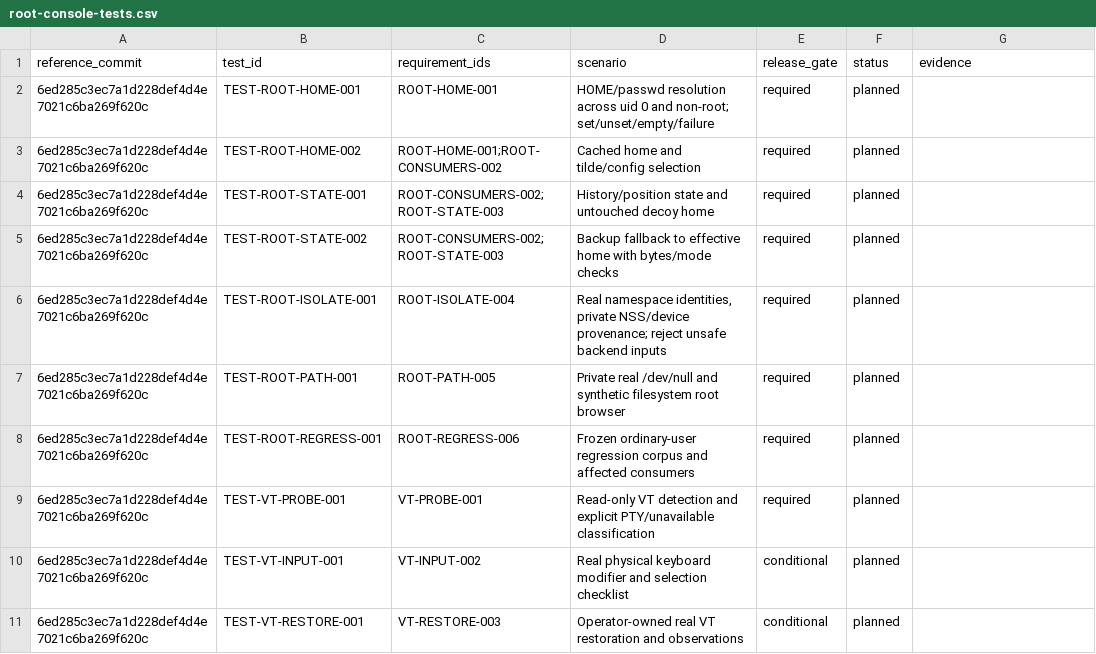
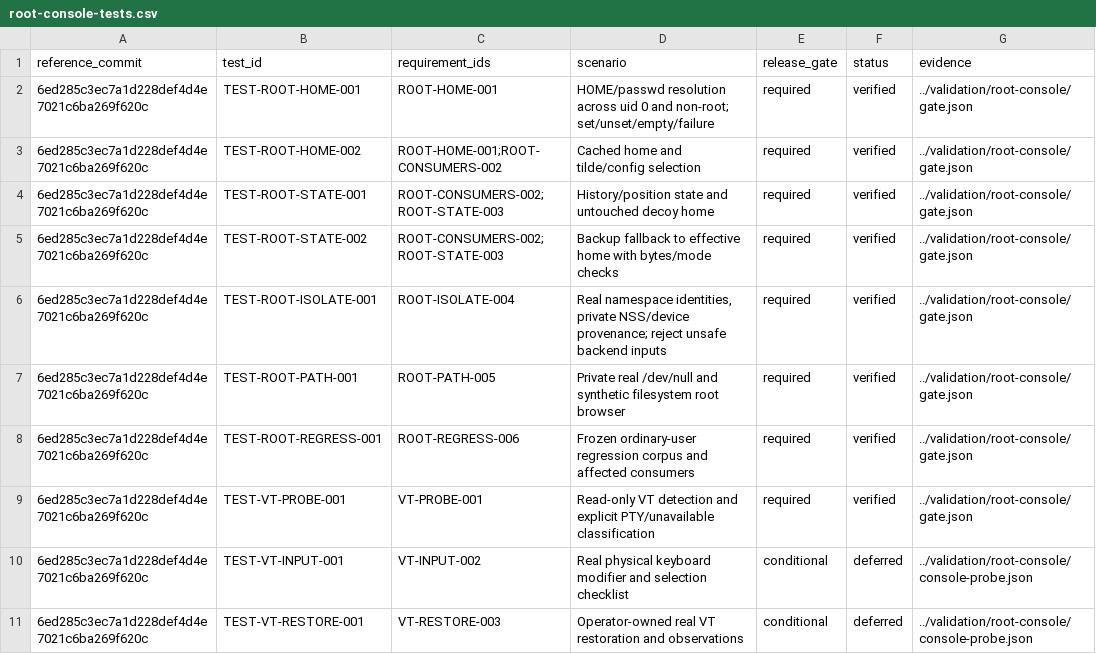
Before and after one commit to JLuethe/naro, a CSV file: spec/data/root-console-tests.csv, drawn as a sheet.

Commit message:
Verify root phase, preserve byte-path evidence and prepare physical-console trials

```diff
--- a/spec/data/root-console-tests.csv
+++ b/spec/data/root-console-tests.csv
@@ -1,11 +1,11 @@
 reference_commit,test_id,requirement_ids,scenario,release_gate,status,evidence
-6ed285c3ec7a1d228def4d4e7021c6ba269f620c,TEST-ROOT-HOME-001,ROOT-HOME-001,HOME/passwd resolution across uid 0 and non-root; set/unset/empty/failure,required,planned,
-6ed285c3ec7a1d228def4d4e7021c6ba269f620c,TEST-ROOT-HOME-002,ROOT-HOME-001;ROOT-CONSUMERS-002,Cached home and tilde/config selection,required,planned,
-6ed285c3ec7a1d228def4d4e7021c6ba269f620c,TEST-ROOT-STATE-001,ROOT-CONSUMERS-002;ROOT-STATE-003,History/position state and untouched decoy home,required,planned,
-6ed285c3ec7a1d228def4d4e7021c6ba269f620c,TEST-ROOT-STATE-002,ROOT-CONSUMERS-002;ROOT-STATE-003,Backup fallback to effective home with bytes/mode checks,required,planned,
-6ed285c3ec7a1d228def4d4e7021c6ba269f620c,TEST-ROOT-ISOLATE-001,ROOT-ISOLATE-004,"Real namespace identities, private NSS/device provenance; reject unsafe backend inputs",required,planned,
-6ed285c3ec7a1d228def4d4e7021c6ba269f620c,TEST-ROOT-PATH-001,ROOT-PATH-005,Private real /dev/null and synthetic filesystem root browser,required,planned,
-6ed285c3ec7a1d228def4d4e7021c6ba269f620c,TEST-ROOT-REGRESS-001,ROOT-REGRESS-006,Frozen ordinary-user regression corpus and affected consumers,required,planned,
-6ed285c3ec7a1d228def4d4e7021c6ba269f620c,TEST-VT-PROBE-001,VT-PROBE-001,Read-only VT detection and explicit PTY/unavailable classification,required,planned,
-6ed285c3ec7a1d228def4d4e7021c6ba269f620c,TEST-VT-INPUT-001,VT-INPUT-002,Real physical keyboard modifier and selection checklist,conditional,planned,
-6ed285c3ec7a1d228def4d4e7021c6ba269f620c,TEST-VT-RESTORE-001,VT-RESTORE-003,Operator-owned real VT restoration and observations,conditional,planned,
+6ed285c3ec7a1d228def4d4e7021c6ba269f620c,TEST-ROOT-HOME-001,ROOT-HOME-001,HOME/passwd resolution across uid 0 and non-root; set/unset/empty/failure,required,verified,../validation/root-console/gate.json
+6ed285c3ec7a1d228def4d4e7021c6ba269f620c,TEST-ROOT-HOME-002,ROOT-HOME-001;ROOT-CONSUMERS-002,Cached home and tilde/config selection,required,verified,../validation/root-console/gate.json
+6ed285c3ec7a1d228def4d4e7021c6ba269f620c,TEST-ROOT-STATE-001,ROOT-CONSUMERS-002;ROOT-STATE-003,History/position state and untouched decoy home,required,verified,../validation/root-console/gate.json
+6ed285c3ec7a1d228def4d4e7021c6ba269f620c,TEST-ROOT-STATE-002,ROOT-CONSUMERS-002;ROOT-STATE-003,Backup fallback to effective home with bytes/mode checks,required,verified,../validation/root-console/gate.json
+6ed285c3ec7a1d228def4d4e7021c6ba269f620c,TEST-ROOT-ISOLATE-001,ROOT-ISOLATE-004,"Real namespace identities, private NSS/device provenance; reject unsafe backend inputs",required,verified,../validation/root-console/gate.json
+6ed285c3ec7a1d228def4d4e7021c6ba269f620c,TEST-ROOT-PATH-001,ROOT-PATH-005,Private real /dev/null and synthetic filesystem root browser,required,verified,../validation/root-console/gate.json
+6ed285c3ec7a1d228def4d4e7021c6ba269f620c,TEST-ROOT-REGRESS-001,ROOT-REGRESS-006,Frozen ordinary-user regression corpus and affected consumers,required,verified,../validation/root-console/gate.json
+6ed285c3ec7a1d228def4d4e7021c6ba269f620c,TEST-VT-PROBE-001,VT-PROBE-001,Read-only VT detection and explicit PTY/unavailable classification,required,verified,../validation/root-console/gate.json
+6ed285c3ec7a1d228def4d4e7021c6ba269f620c,TEST-VT-INPUT-001,VT-INPUT-002,Real physical keyboard modifier and selection checklist,conditional,deferred,../validation/root-console/console-probe.json
+6ed285c3ec7a1d228def4d4e7021c6ba269f620c,TEST-VT-RESTORE-001,VT-RESTORE-003,Operator-owned real VT restoration and observations,conditional,deferred,../validation/root-console/console-probe.json
```
Also changed, not shown: spec/data/follow-up-tests.csv, spec/data/requirements.csv, 37 other files.
